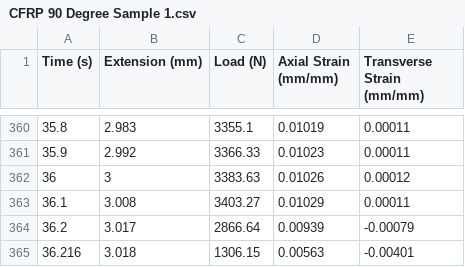
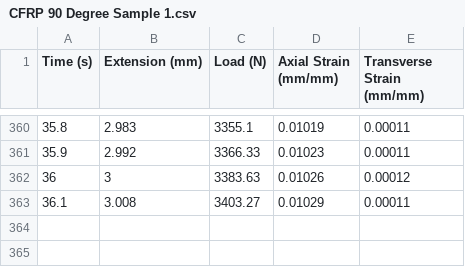
Before and after one commit to trevoa/me354_lab2, a CSV file: CFRP 90 Degree Sample 1.csv, drawn as a sheet; only a part is shown, gaps mark what is left out; the diff names each change by its address in the sheet, - before the commit and + after, or states it on an @@ line.

```diff
--- a/CFRP 90 Degree Sample 1.csv
+++ b/CFRP 90 Degree Sample 1.csv
-row 364: 36.2 | 3.017 | 2866.64 | 0.00939 | -0.00079
-row 365: 36.216 | 3.018 | 1306.15 | 0.00563 | -0.00401
```
Also changed, not shown: 6061 Aluminum Sample 1.csv, A36 Steel Sample 1.csv, 11 other files.
